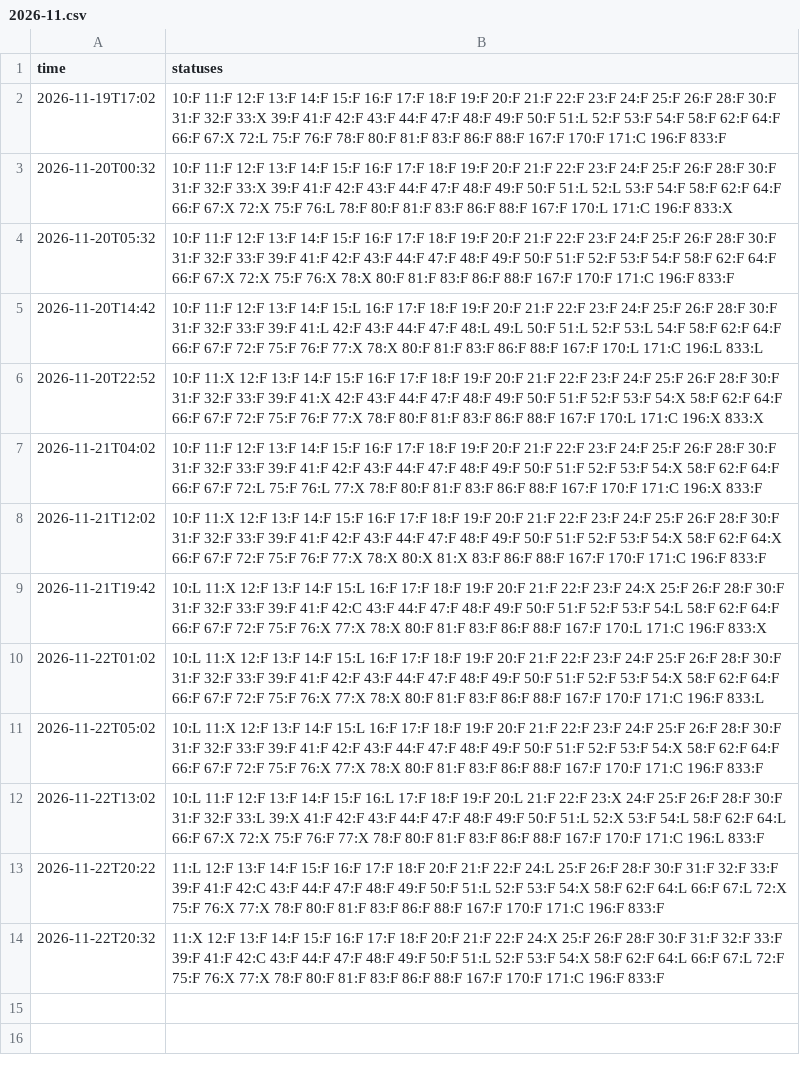
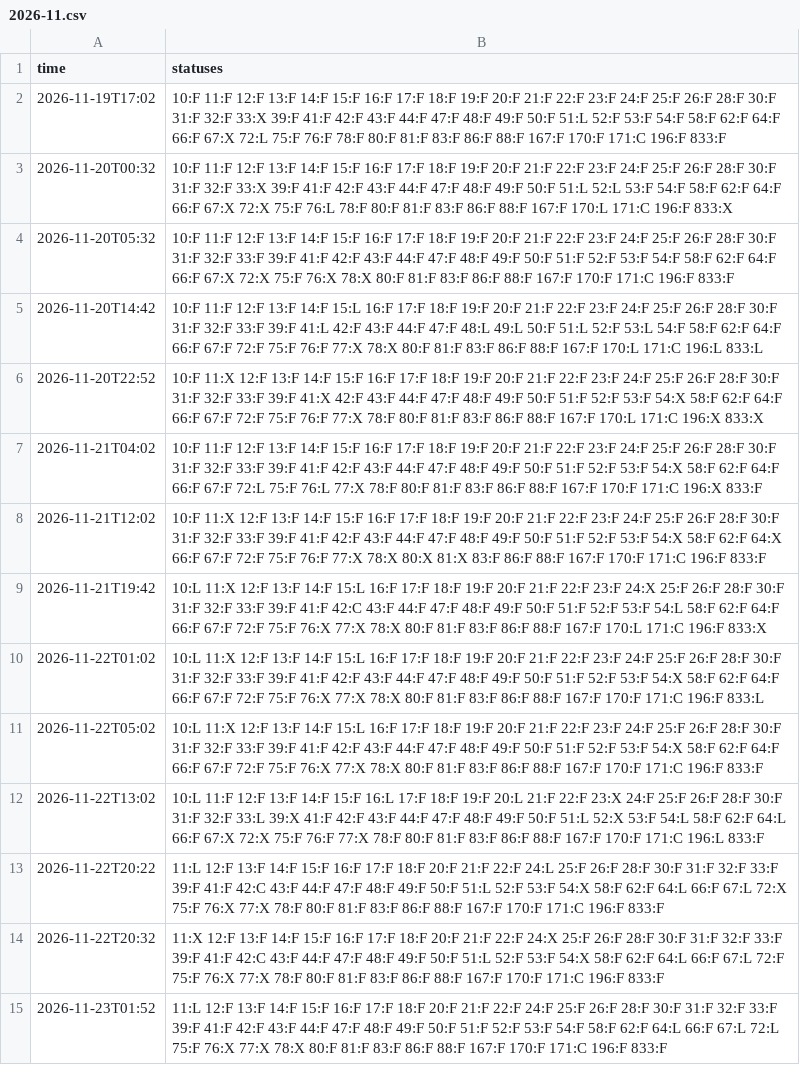
Before and after one commit to bambiker/parkinfo, a CSV file: occupancy/2026-11.csv, drawn as a sheet.

```diff
--- a/occupancy/2026-11.csv
+++ b/occupancy/2026-11.csv
@@ -14 +14,2 @@ time,statuses
 2026-11-22T20:32,11:X 12:F 13:F 14:F 15:F 16:F 17:F 18:F 20:F 21:F 22:F 24:X 25:F 26:F 28:F 30:F 31:F 32:F 33:F 39:F 41:F 42:C 43:F 44:F 47:F 48:F 49:F 50:F 51:L 52:F 53:F 54:X 58:F 62:F 64:L 66:F 67:L 72:F 75:F 76:X 77:X 78:F 80:F 81:F 83:F 86:F 88:F 167:F 170:F 171:C 196:F 833:F
+2026-11-23T01:52,11:L 12:F 13:F 14:F 15:F 16:F 17:F 18:F 20:F 21:F 22:F 24:F 25:F 26:F 28:F 30:F 31:F 32:F 33:F 39:F 41:F 42:F 43:F 44:F 47:F 48:F 49:F 50:F 51:F 52:F 53:F 54:F 58:F 62:F 64:L 66:F 67:L 72:L 75:F 76:X 77:X 78:X 80:F 81:F 83:F 86:F 88:F 167:F 170:F 171:C 196:F 833:F
```
